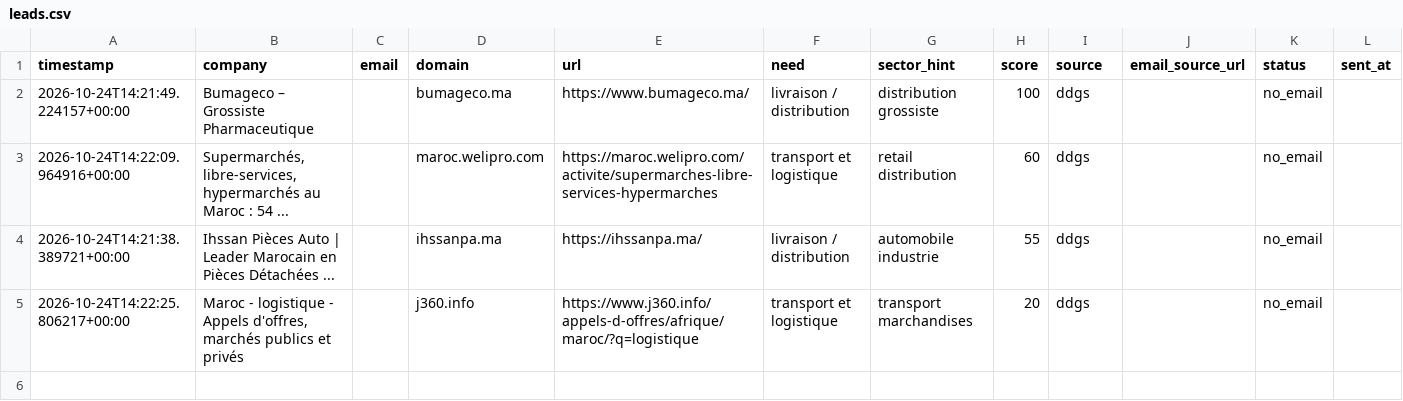
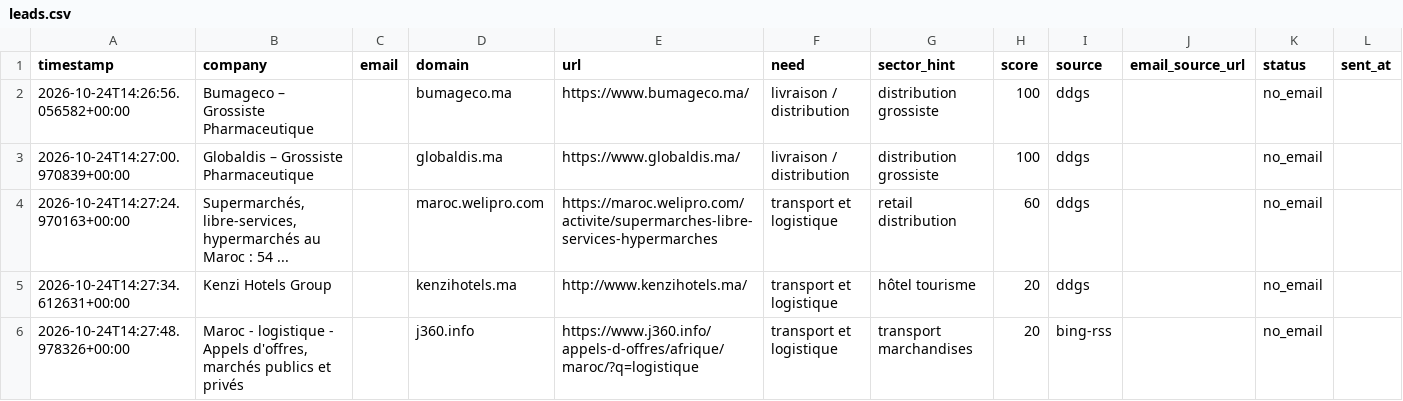
Before and after one commit to OMAR3689/OMAR3689, a CSV file: transport-lead-agent/data/leads.csv, drawn as a sheet; only a part is shown; removed rows and columns are numbered as before the commit, all else as after; rows hold the shown columns only; the diff names each change by its address in the sheet, - before the commit and + after, or states it on an @@ line.

```diff
--- a/transport-lead-agent/data/leads.csv
+++ b/transport-lead-agent/data/leads.csv
-A2 (timestamp): 2026-10-24T14:21:49.224157+00:00
+A2 (timestamp): 2026-10-24T14:26:56.056582+00:00
+row 3: 2026-10-24T14:27:00.970839+00:00 | Globaldis – Grossiste Pharmaceutique |  | globaldis.ma | https://www.globaldis.ma/ | livraison / distribution | distribution grossiste | 100 | ddgs |  | no_email
-A4 (timestamp): 2026-10-24T14:22:09.964916+00:00
+A4 (timestamp): 2026-10-24T14:27:24.970163+00:00
-row 4: 2026-10-24T14:21:38.389721+00:00 | Ihssan Pièces Auto | Leader Marocain en Pièces Détachées ... |  | ihssanpa.ma | https://ihssanpa.ma/ | livraison / distribution | automobile industrie | 55 | ddgs |  | no_email
+row 5: 2026-10-24T14:27:34.612631+00:00 | Kenzi Hotels Group |  | kenzihotels.ma | http://www.kenzihotels.ma/ | transport et logistique | hôtel tourisme | 20 | ddgs |  | no_email
-A6 (timestamp): 2026-10-24T14:22:25.806217+00:00
+A6 (timestamp): 2026-10-24T14:27:48.978326+00:00
-I6 (source): ddgs
+I6 (source): bing-rss
```
Also changed, not shown: 1 other file.
